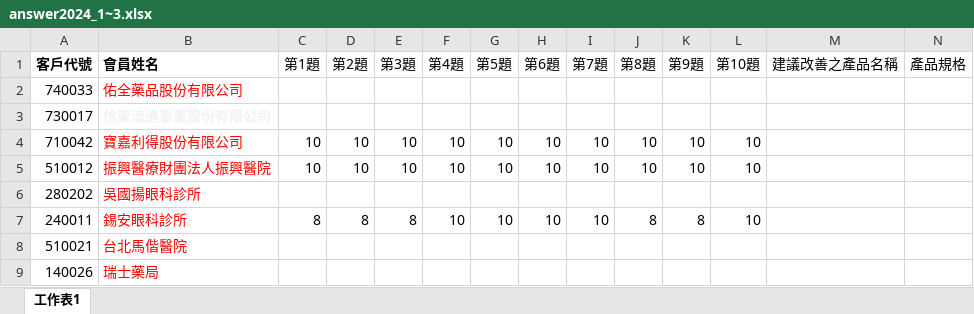
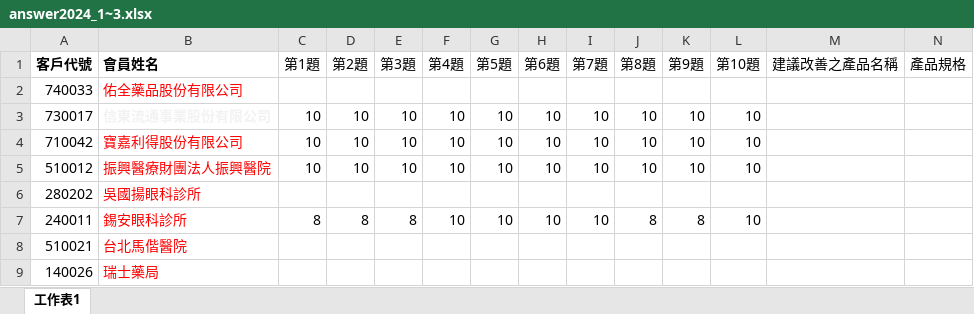
Before and after one commit to aiinnovationlabgithub/AIM, an Excel workbook: public/answer2024_1~3.xlsx, sheet 工作表1, drawn as a sheet; only a part is shown; values as stored, in another font and other column widths than the file's, no borders; the diff names each change by its address in the sheet, - before the commit and + after, or states it on an @@ line.

Commit message:
2024/12/10

```diff
--- a/public/answer2024_1~3.xlsx (sheet 工作表1)
+++ b/public/answer2024_1~3.xlsx (sheet 工作表1)
-C3 (第1題): (empty)
+C3 (第1題): 10
-D3 (第2題): (empty)
+D3 (第2題): 10
-E3 (第3題): (empty)
+E3 (第3題): 10
-F3 (第4題): (empty)
+F3 (第4題): 10
-G3 (第5題): (empty)
+G3 (第5題): 10
-H3 (第6題): (empty)
+H3 (第6題): 10
-I3 (第7題): (empty)
+I3 (第7題): 10
-J3 (第8題): (empty)
+J3 (第8題): 10
-K3 (第9題): (empty)
+K3 (第9題): 10
-L3 (第10題): (empty)
+L3 (第10題): 10
```
